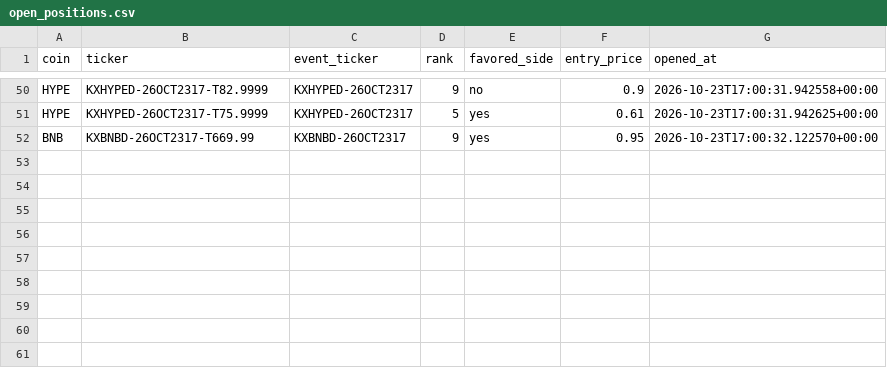
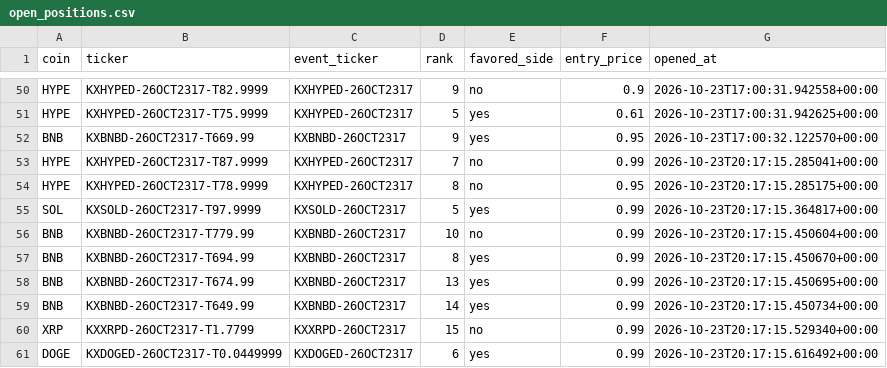
Before and after one commit to Prinxe-crypto/multicoin-midrank-bot, a CSV file: open_positions.csv, drawn as a sheet; only a part is shown, gaps mark what is left out.

```diff
--- a/open_positions.csv
+++ b/open_positions.csv
@@ -52 +52,10 @@ HYPE,KXHYPED-26OCT2317-T75.9999,KXHYPED-26OCT2317,5,yes,0.61,2026-10-23T17:00:31
 BNB,KXBNBD-26OCT2317-T669.99,KXBNBD-26OCT2317,9,yes,0.95,2026-10-23T17:00:32.122570+00:00
+HYPE,KXHYPED-26OCT2317-T87.9999,KXHYPED-26OCT2317,7,no,0.99,2026-10-23T20:17:15.285041+00:00
+HYPE,KXHYPED-26OCT2317-T78.9999,KXHYPED-26OCT2317,8,no,0.95,2026-10-23T20:17:15.285175+00:00
+SOL,KXSOLD-26OCT2317-T97.9999,KXSOLD-26OCT2317,5,yes,0.99,2026-10-23T20:17:15.364817+00:00
+BNB,KXBNBD-26OCT2317-T779.99,KXBNBD-26OCT2317,10,no,0.99,2026-10-23T20:17:15.450604+00:00
+BNB,KXBNBD-26OCT2317-T694.99,KXBNBD-26OCT2317,8,yes,0.99,2026-10-23T20:17:15.450670+00:00
+BNB,KXBNBD-26OCT2317-T674.99,KXBNBD-26OCT2317,13,yes,0.99,2026-10-23T20:17:15.450695+00:00
+BNB,KXBNBD-26OCT2317-T649.99,KXBNBD-26OCT2317,14,yes,0.99,2026-10-23T20:17:15.450734+00:00
+XRP,KXXRPD-26OCT2317-T1.7799,KXXRPD-26OCT2317,15,no,0.99,2026-10-23T20:17:15.529340+00:00
+DOGE,KXDOGED-26OCT2317-T0.0449999,KXDOGED-26OCT2317,6,yes,0.99,2026-10-23T20:17:15.616492+00:00
```
